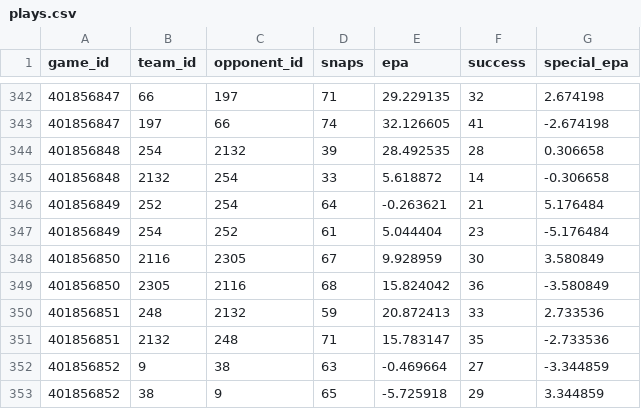
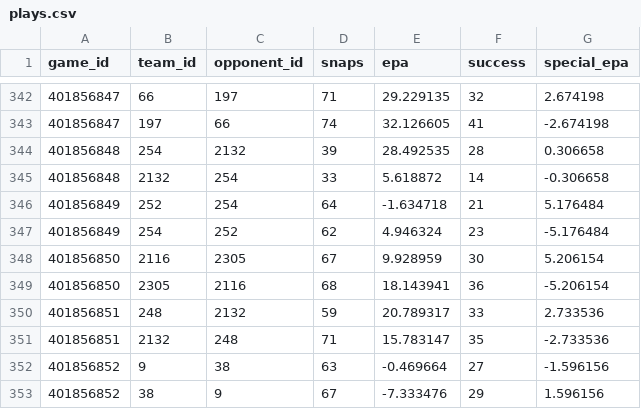
Before and after one commit to SamBennettDev/rank, a CSV file: data/seasons/2026/plays.csv, drawn as a sheet; only a part is shown, gaps mark what is left out; the diff covers the shown part only.

Commit message:
Update 2026 results (+15 / -15 game rows)

```diff
--- a/data/seasons/2026/plays.csv
+++ b/data/seasons/2026/plays.csv
@@ -345,9 +345,9 @@ game_id,team_id,opponent_id,snaps,epa,success,special_epa
 401856848,2132,254,33,5.618872,14,-0.306658
-401856849,252,254,64,-0.263621,21,5.176484
-401856849,254,252,61,5.044404,23,-5.176484
-401856850,2116,2305,67,9.928959,30,3.580849
-401856850,2305,2116,68,15.824042,36,-3.580849
-401856851,248,2132,59,20.872413,33,2.733536
+401856849,252,254,64,-1.634718,21,5.176484
+401856849,254,252,62,4.946324,23,-5.176484
+401856850,2116,2305,67,9.928959,30,5.206154
+401856850,2305,2116,68,18.143941,36,-5.206154
+401856851,248,2132,59,20.789317,33,2.733536
 401856851,2132,248,71,15.783147,35,-2.733536
-401856852,9,38,63,-0.469664,27,-3.344859
-401856852,38,9,65,-5.725918,29,3.344859
+401856852,9,38,63,-0.469664,27,-1.596156
+401856852,38,9,67,-7.333476,29,1.596156
```
Also changed, not shown: 112 edited cells elsewhere in this file, data/seasons/2026/games.csv, 10 other files.
